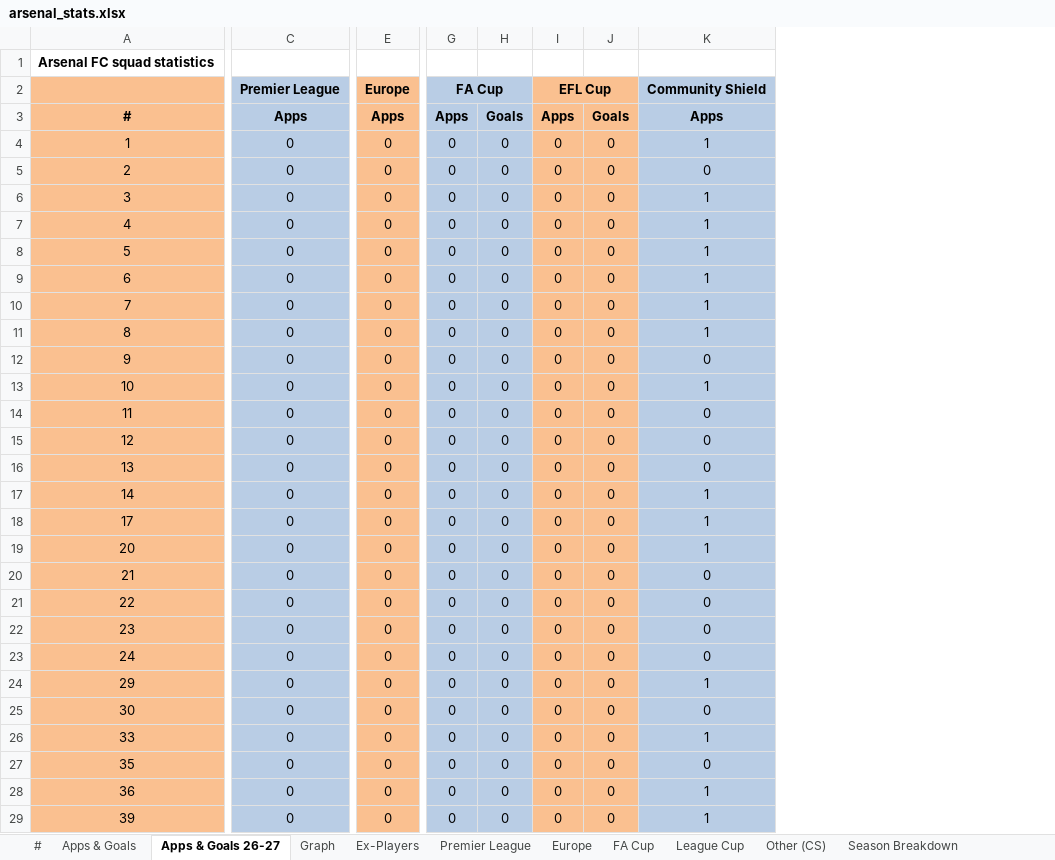
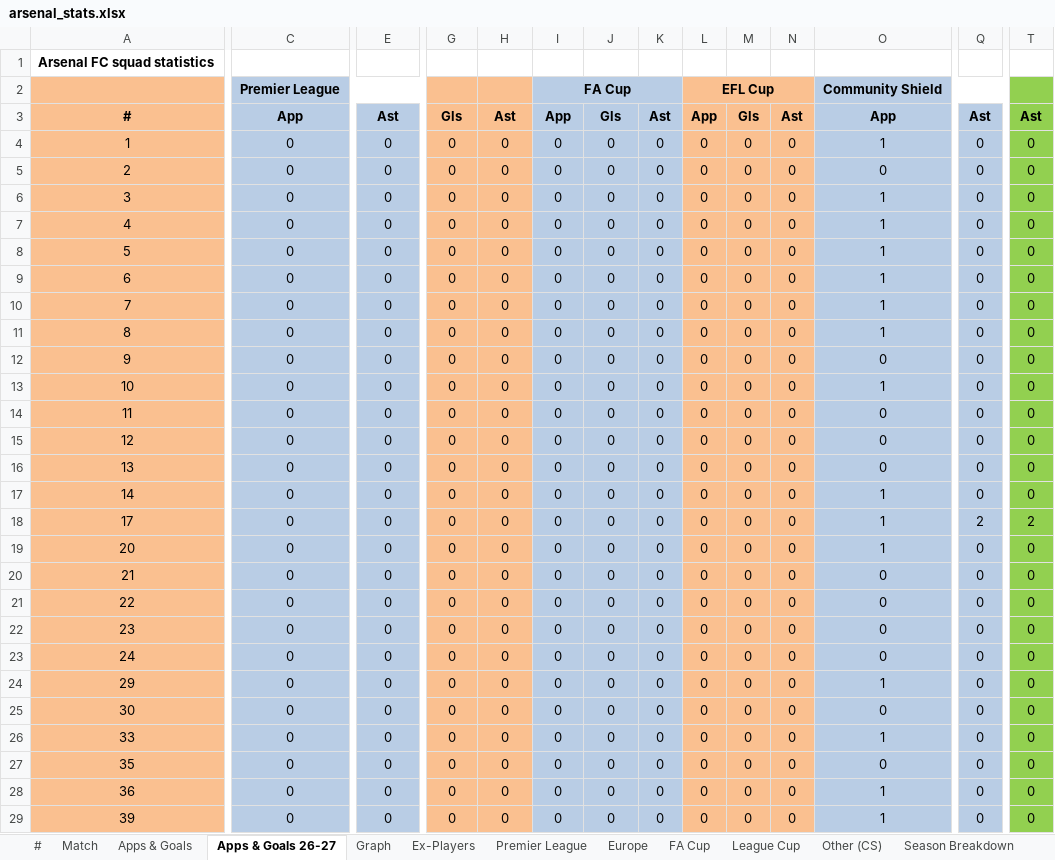
Before and after one commit to przemke92/arsenal, an Excel workbook: data/arsenal_stats.xlsx, sheet Apps & Goals 26-27, drawn as a sheet; only a part is shown, gaps mark what is left out; values as stored, in another font and other column widths than the file's, no borders; charts and pictures and conditional formats not drawn; removed rows and columns are numbered as before the commit, all else as after; rows hold the shown columns only; the diff covers the shown part only; the diff names each change by its address in the sheet, - before the commit and + after, or states it on an @@ line.

```diff
--- a/data/arsenal_stats.xlsx (sheet Apps & Goals 26-27)
+++ b/data/arsenal_stats.xlsx (sheet Apps & Goals 26-27)
+sheet tab: Match
+column K, rows 3-29: Ast | 0 | 0 | 0 | 0 | 0 | 0 | 0 | 0 | 0 | 0 | 0 | 0 | 0 | 0 | 0 | 0 | 0 | 0 | 0 | 0 | 0 | 0 | 0 | 0 | 0 | 0
+column L, rows 3-29: App | 0 | 0 | 0 | 0 | 0 | 0 | 0 | 0 | 0 | 0 | 0 | 0 | 0 | 0 | 0 | 0 | 0 | 0 | 0 | 0 | 0 | 0 | 0 | 0 | 0 | 0
+column M, rows 3-29: Gls | 0 | 0 | 0 | 0 | 0 | 0 | 0 | 0 | 0 | 0 | 0 | 0 | 0 | 0 | 0 | 0 | 0 | 0 | 0 | 0 | 0 | 0 | 0 | 0 | 0 | 0
+column N, rows 3-29: Ast | 0 | 0 | 0 | 0 | 0 | 0 | 0 | 0 | 0 | 0 | 0 | 0 | 0 | 0 | 0 | 0 | 0 | 0 | 0 | 0 | 0 | 0 | 0 | 0 | 0 | 0
+column Q, rows 3-29: Ast | 0 | 0 | 0 | 0 | 0 | 0 | 0 | 0 | 0 | 0 | 0 | 0 | 0 | 0 | 2 | 0 | 0 | 0 | 0 | 0 | 0 | 0 | 0 | 0 | 0 | 0
+column T, rows 3-29: Ast | 0 | 0 | 0 | 0 | 0 | 0 | 0 | 0 | 0 | 0 | 0 | 0 | 0 | 0 | 2 | 0 | 0 | 0 | 0 | 0 | 0 | 0 | 0 | 0 | 0 | 0
-row 2:  | Premier League | Europe | FA Cup |  | EFL Cup |  | Community Shield
+row 2:  | Premier League |  |  |  | FA Cup |  |  | EFL Cup |  |  | Community Shield
-C3: Apps
+C3: App
-E3: Apps
+E3: Ast
-E3:E29 fill: #FAC090
+E3:E29 fill: #B9CDE5
-G3: Apps
+G3: Gls
-G3:H29 fill: #B9CDE5
+G3:H29 fill: #FAC090
-H3: Goals
+H3: Ast
-I3: Apps
+I3: App
-I3:J29 fill: #FAC090
+I3:J29 fill: #B9CDE5
-J3: Goals
+J3: Gls
-O3: Apps
+O3: App
```
Also changed, not shown: 5 edited cells and cell formats elsewhere in this sheet, sheet Premier League, sheet Europe, sheet #, sheet League Cup, sheet FA Cup, sheet Apps & Goals, 2 more sheets, formulas that keep their value, charts or pictures.
